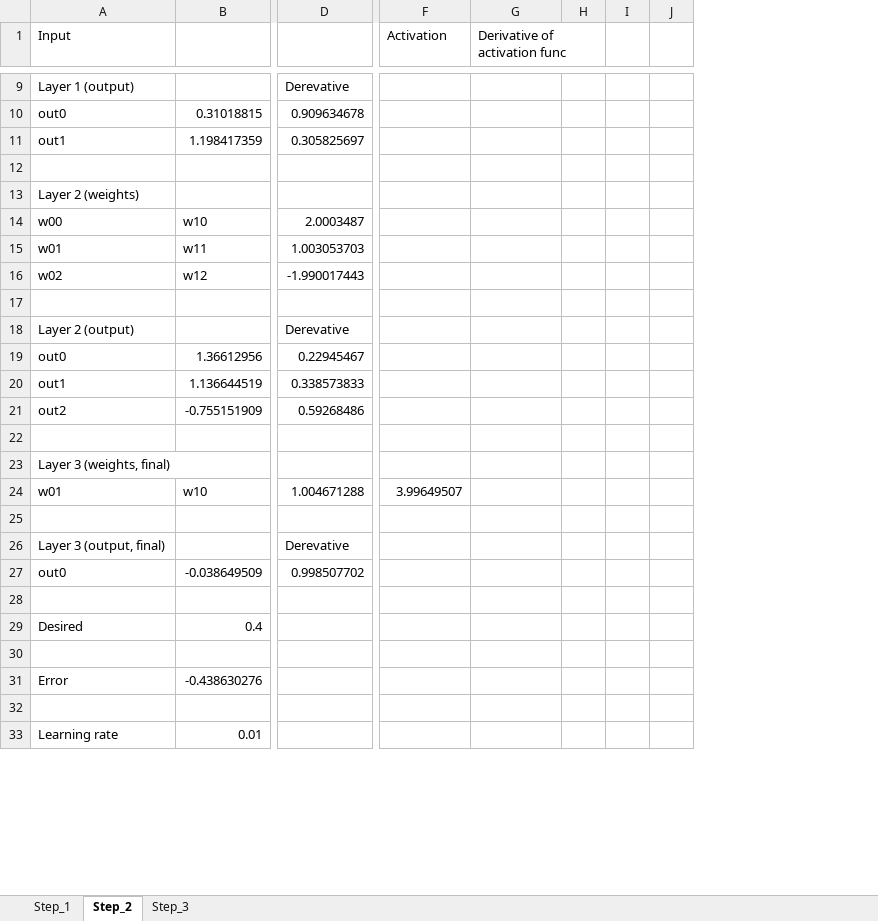
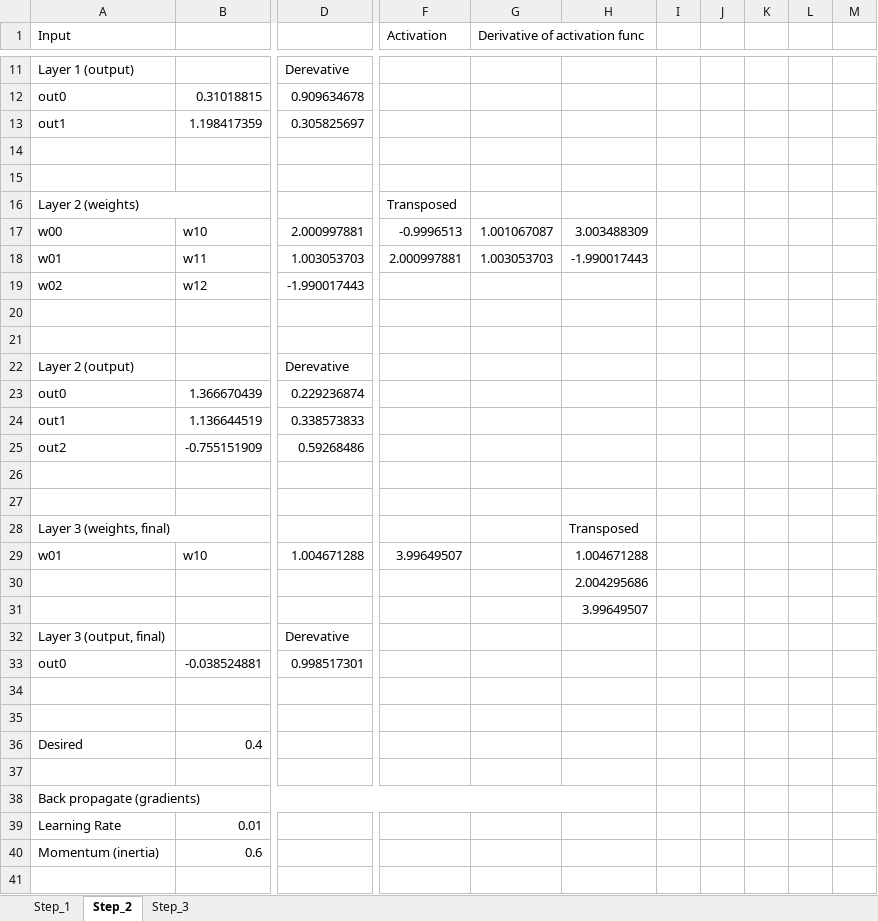
Before and after one commit to LdDl/cnns, an Excel workbook: step_by_step_mlp.xlsx, sheet Step_2, drawn as a sheet; only a part is shown, gaps mark what is left out; values as stored, in another font and other column widths than the file's, no cell formats; removed rows and columns are numbered as before the commit, all else as after; rows hold the shown columns only; the diff covers the shown part only; the diff names each change by its address in the sheet, - before the commit and + after, or states it on an @@ line.

```diff
--- a/step_by_step_mlp.xlsx (sheet Step_2)
+++ b/step_by_step_mlp.xlsx (sheet Step_2)
-column H, empty
-column I, empty
-column J, empty
+column H, rows 17-18: 3.003488309 | -1.990017443; rows 28-30: Transposed | 1.004671288 | 2.004295686
+column I, empty
+column J, empty
+column K, empty
+column L, empty
+column M, empty
+row 15: (empty)
+A16:B16 merged
-F16 (Activation): (empty)
+F16 (Activation): Transposed
-D17: 2.0003487
+D17: 2.000997881
-F17 (Activation): (empty)
+F17 (Activation): -0.9996513
-G17 (Derivative of activation func): (empty)
+G17 (Derivative of activation func): 1.001067087
-F18 (Activation): (empty)
+F18 (Activation): 2.000997881
-G18 (Derivative of activation func): (empty)
+G18 (Derivative of activation func): 1.003053703
+row 21: (empty)
-row 19: out0 | 1.36612956 | 0.22945467
+row 23: out0 | 1.366670439 | 0.229236874
+row 26: (empty)
+A28:C28 merged
+row 31:  |  |  |  |  | 3.99649507
+row 33: out0 | -0.038524881 | 0.998517301
-row 34: out0 | -0.038649509 | 0.998507702
+row 34: (empty)
-row 31: Error | -0.438630276
+row 38: Back propagate (gradients)
+row 39: Learning Rate | 0.01
+row 40: Momentum (inertia) | 0.6
-row 33: Learning rate | 0.01
```
Also changed, not shown: 29 added rows, 9 removed rows, 15 edited cells and merged cells elsewhere in this sheet, sheet Step_3, sheet Step_1, cell formats, formulas that keep their value, 2 other files.
